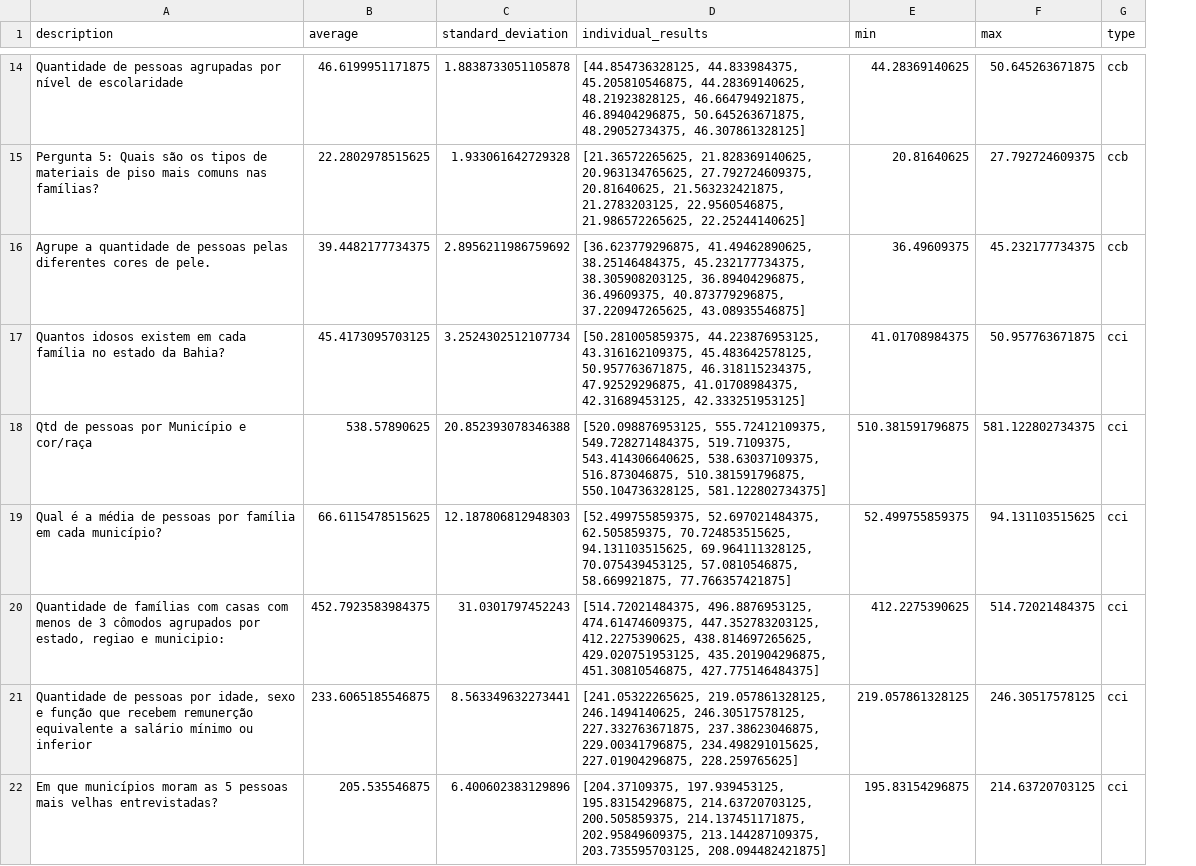
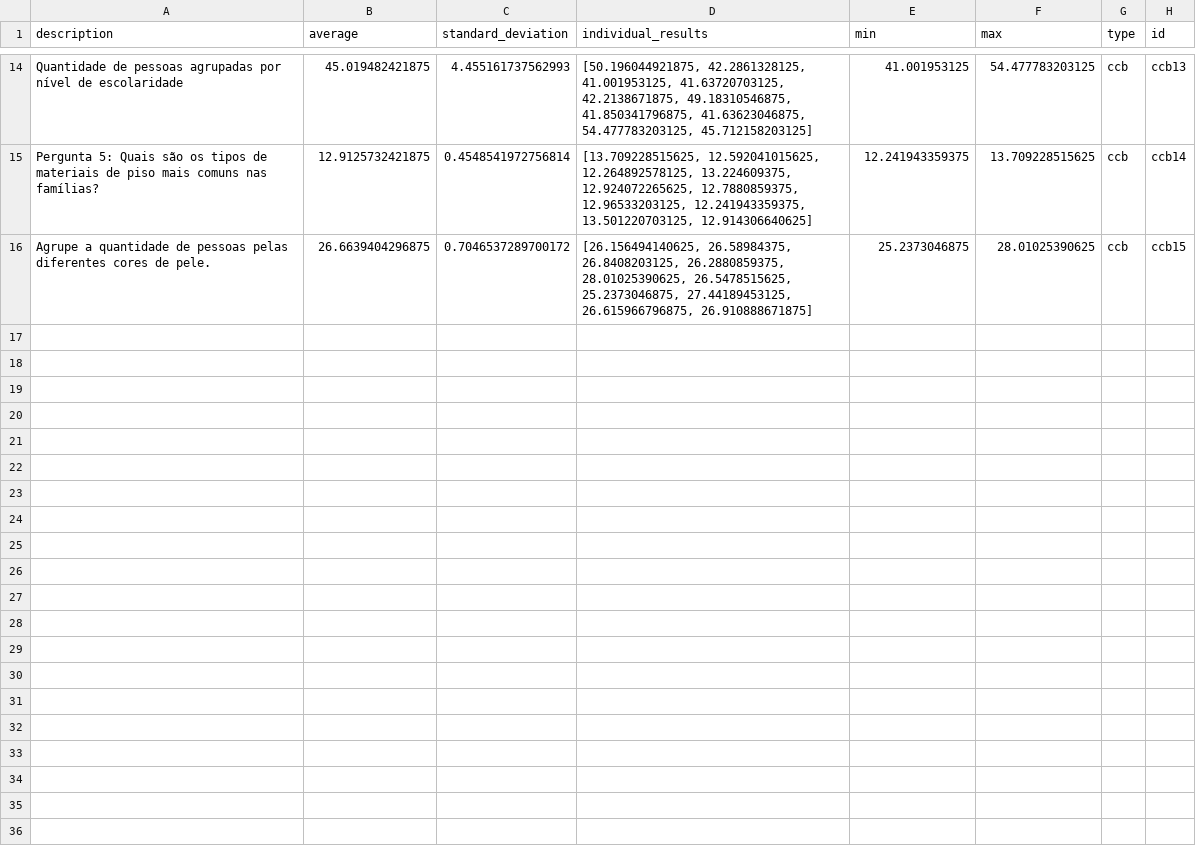
Before and after one commit to andersonLoyola/trabson-so, a CSV file: application/reports/use_case_06/clusterlized_query_times.csv, drawn as a sheet; only a part is shown, gaps mark what is left out; removed rows and columns are numbered as before the commit, all else as after; the diff covers the shown part only; the diff names each change by its address in the sheet, - before the commit and + after, or states it on an @@ line.

```diff
--- a/application/reports/use_case_06/clusterlized_query_times.csv
+++ b/application/reports/use_case_06/clusterlized_query_times.csv
+column H (id), rows 14-16: ccb13 | ccb14 | ccb15
-B14 (average): 46.6199951171875
+B14 (average): 45.019482421875
-C14 (standard_deviation): 1.8838733051105878
+C14 (standard_deviation): 4.455161737562993
-D14 (individual_results): [44.854736328125, 44.833984375, 45.205810546875, 44.28369140625, 48.21923828125, 46.664794921875, 46.89404296875, 50.645263671875, 48.29052734375, 46.307861328125]
+D14 (individual_results): [50.196044921875, 42.2861328125, 41.001953125, 41.63720703125, 42.2138671875, 49.18310546875, 41.850341796875, 41.63623046875, 54.477783203125, 45.712158203125]
-E14 (min): 44.28369140625
+E14 (min): 41.001953125
-F14 (max): 50.645263671875
+F14 (max): 54.477783203125
-B15 (average): 22.2802978515625
+B15 (average): 12.9125732421875
-C15 (standard_deviation): 1.933061642729328
+C15 (standard_deviation): 0.4548541972756814
-D15 (individual_results): [21.36572265625, 21.828369140625, 20.963134765625, 27.792724609375, 20.81640625, 21.563232421875, 21.2783203125, 22.9560546875, 21.986572265625, 22.25244140625]
+D15 (individual_results): [13.709228515625, 12.592041015625, 12.264892578125, 13.224609375, 12.924072265625, 12.7880859375, 12.96533203125, 12.241943359375, 13.501220703125, 12.914306640625]
-E15 (min): 20.81640625
+E15 (min): 12.241943359375
-F15 (max): 27.792724609375
+F15 (max): 13.709228515625
-B16 (average): 39.4482177734375
+B16 (average): 26.6639404296875
-C16 (standard_deviation): 2.8956211986759692
+C16 (standard_deviation): 0.7046537289700172
-D16 (individual_results): [36.623779296875, 41.49462890625, 38.25146484375, 45.232177734375, 38.305908203125, 36.89404296875, 36.49609375, 40.873779296875, 37.220947265625, 43.08935546875]
+D16 (individual_results): [26.156494140625, 26.58984375, 26.8408203125, 26.2880859375, 28.01025390625, 26.5478515625, 25.2373046875, 27.44189453125, 26.615966796875, 26.910888671875]
-E16 (min): 36.49609375
+E16 (min): 25.2373046875
-F16 (max): 45.232177734375
+F16 (max): 28.01025390625
-row 17: Quantos idosos existem em cada família no estado da Bahia? | 45.4173095703125 | 3.2524302512107734 | [50.281005859375, 44.223876953125, 43.316162109375, 45.483642578125, 50.957763671875, 46.318115234375, 47.92529296875, 41.01708984375, 42.31689453125, 42.333251953125] | 41.01708984375 | 50.957763671875 | cci
-row 18: Qtd de pessoas por Município e cor/raça | 538.57890625 | 20.852393078346388 | [520.098876953125, 555.72412109375, 549.728271484375, 519.7109375, 543.414306640625, 538.63037109375, 516.873046875, 510.381591796875, 550.104736328125, 581.122802734375] | 510.381591796875 | 581.122802734375 | cci
-row 19: Qual é a média de pessoas por família em cada município? | 66.6115478515625 | 12.187806812948303 | [52.499755859375, 52.697021484375, 62.505859375, 70.724853515625, 94.131103515625, 69.964111328125, 70.075439453125, 57.0810546875, 58.669921875, 77.766357421875] | 52.499755859375 | 94.131103515625 | cci
-row 20: Quantidade de famílias com casas com menos de 3 cômodos agrupados por estado, regiao e municipio: | 452.7923583984375 | 31.0301797452243 | [514.72021484375, 496.8876953125, 474.61474609375, 447.352783203125, 412.2275390625, 438.814697265625, 429.020751953125, 435.201904296875, 451.30810546875, 427.775146484375] | 412.2275390625 | 514.72021484375 | cci
-row 21: Quantidade de pessoas por idade, sexo e função que recebem remunerção equivalente a salário mínimo ou inferior | 233.6065185546875 | 8.563349632273441 | [241.05322265625, 219.057861328125, 246.1494140625, 246.30517578125, 227.332763671875, 237.38623046875, 229.00341796875, 234.498291015625, 227.01904296875, 228.259765625] | 219.057861328125 | 246.30517578125 | cci
-row 22: Em que municípios moram as 5 pessoas mais velhas entrevistadas? | 205.535546875 | 6.400602383129896 | [204.37109375, 197.939453125, 195.83154296875, 214.63720703125, 200.505859375, 214.137451171875, 202.95849609375, 213.144287109375, 203.735595703125, 208.094482421875] | 195.83154296875 | 214.63720703125 | cci
```
Also changed, not shown: 9 removed rows and 60 edited cells elsewhere in this file, application/reports/use_case_01/clusterless_query_times.csv, application/reports/use_case_01/clusterlized_query_times.csv, 46 other files.
